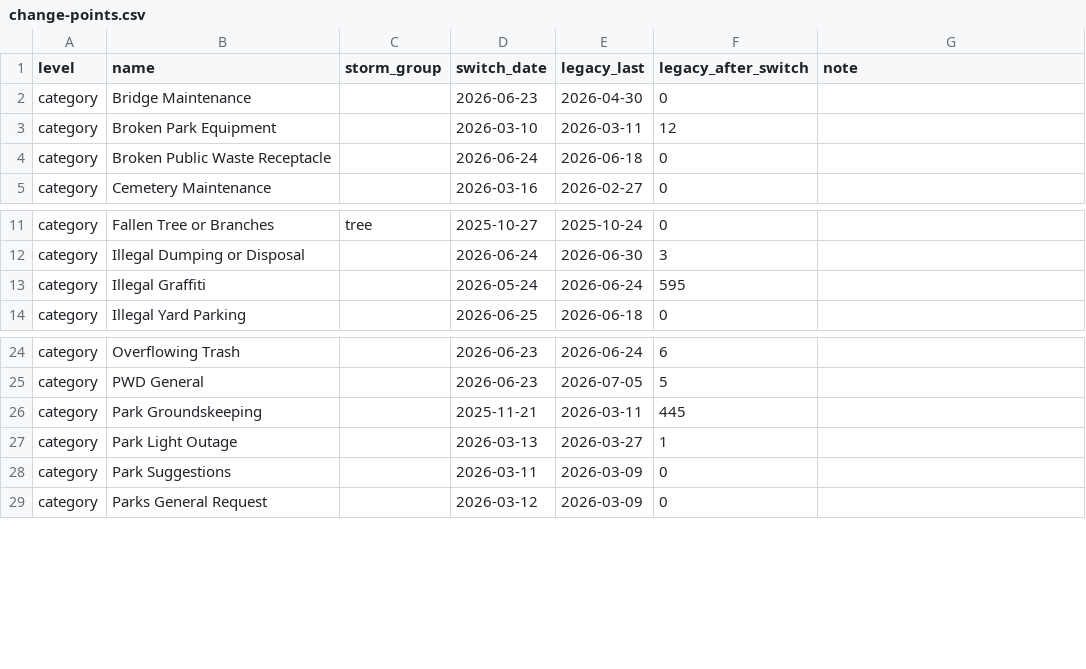
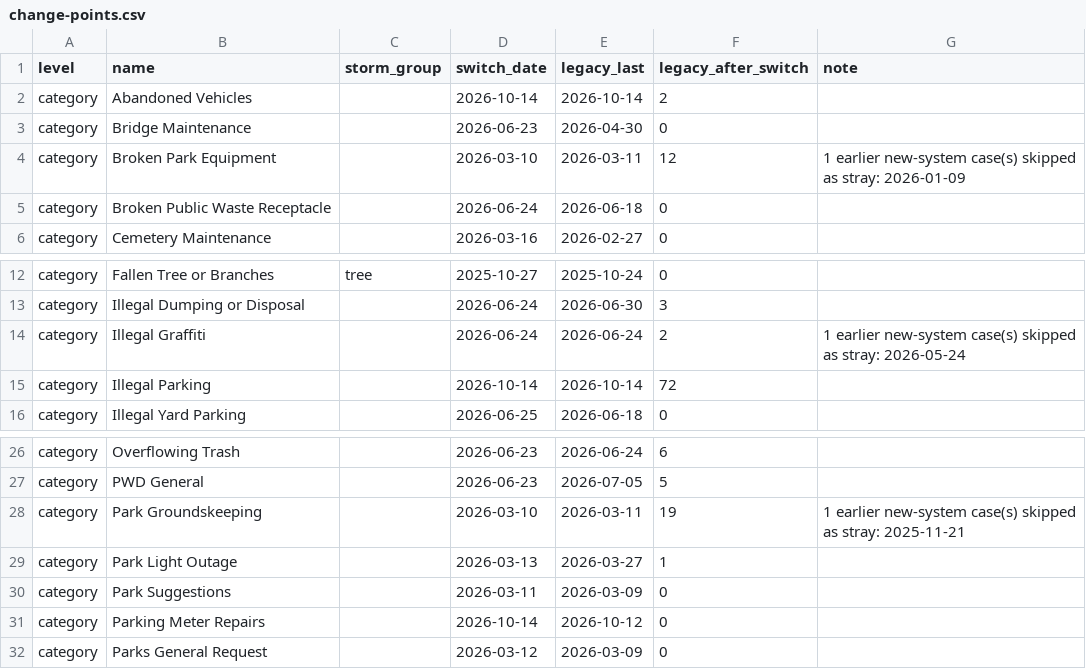
Before and after one commit to PritKalariya/boston-resilience-twin, a CSV file: docs/data/change-points.csv, drawn as a sheet; only a part is shown, gaps mark what is left out.

Commit message:
Map the new transportation categories, retry bad static downloads, refresh the data version (#108) (#125)
* Map the new transportation categories, retry bad static downloads, refresh the data version (#108)

* Skip lone early new-system cases when setting a switch date (#108)

A category's first new-system case can come weeks before regular volume.
Broken Park Equipment, Park Groundskeeping and Illegal Graffiti each had
one, which set the switch date one to four months early and marked 1,140
legacy rows after_switch that are not. switch_day skips leading cases that
are each more than 14 days before the next when the case after them opens
at least 10 cases in 30 days, and change-points.csv notes each skipped case.
after_switch.py uses the same rule for its overlap windows.

New data version: after_switch rows 2,714 to 1,574; counts, labels,
features and the bias report unchanged.

```diff
--- a/docs/data/change-points.csv
+++ b/docs/data/change-points.csv
@@ -1,4 +1,5 @@
 level,name,storm_group,switch_date,legacy_last,legacy_after_switch,note
+category,Abandoned Vehicles,,2026-10-14,2026-10-14,2,
 category,Bridge Maintenance,,2026-06-23,2026-04-30,0,
-category,Broken Park Equipment,,2026-03-10,2026-03-11,12,
+category,Broken Park Equipment,,2026-03-10,2026-03-11,12,1 earlier new-system case(s) skipped as stray: 2026-01-09
 category,Broken Public Waste Receptacle,,2026-06-24,2026-06-18,0,
@@ -12,3 +13,4 @@ category,Fallen Tree or Branches,tree,2025-10-27,2025-10-24,0,
 category,Illegal Dumping or Disposal,,2026-06-24,2026-06-30,3,
-category,Illegal Graffiti,,2026-05-24,2026-06-24,595,
+category,Illegal Graffiti,,2026-06-24,2026-06-24,2,1 earlier new-system case(s) skipped as stray: 2026-05-24
+category,Illegal Parking,,2026-10-14,2026-10-14,72,
 category,Illegal Yard Parking,,2026-06-25,2026-06-18,0,
@@ -25,5 +27,6 @@ category,Overflowing Trash,,2026-06-23,2026-06-24,6,
 category,PWD General,,2026-06-23,2026-07-05,5,
-category,Park Groundskeeping,,2025-11-21,2026-03-11,445,
+category,Park Groundskeeping,,2026-03-10,2026-03-11,19,1 earlier new-system case(s) skipped as stray: 2025-11-21
 category,Park Light Outage,,2026-03-13,2026-03-27,1,
 category,Park Suggestions,,2026-03-11,2026-03-09,0,
+category,Parking Meter Repairs,,2026-10-14,2026-10-12,0,
 category,Parks General Request,,2026-03-12,2026-03-09,0,
```
Also changed, not shown: 10 other files.
